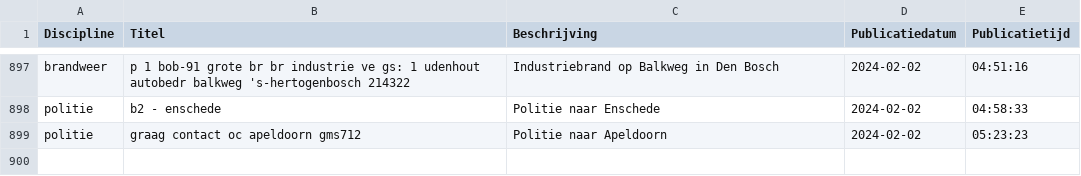
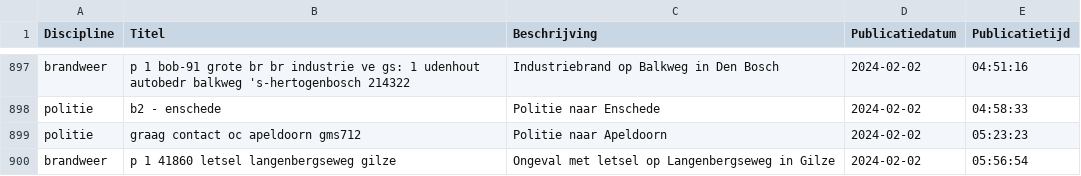
Before and after one commit to maartensiffels/inactief-p2000, a CSV file: data/alarmeringen_2024_2.csv, drawn as a sheet; only a part is shown, gaps mark what is left out; the diff names each change by its address in the sheet, - before the commit and + after, or states it on an @@ line.

```diff
--- a/data/alarmeringen_2024_2.csv
+++ b/data/alarmeringen_2024_2.csv
+row 900: brandweer | p 1 41860 letsel langenbergseweg gilze | Ongeval met letsel op Langenbergseweg in Gilze | 2024-02-02 | 05:56:54
```
Also changed, not shown: 2 other files.
